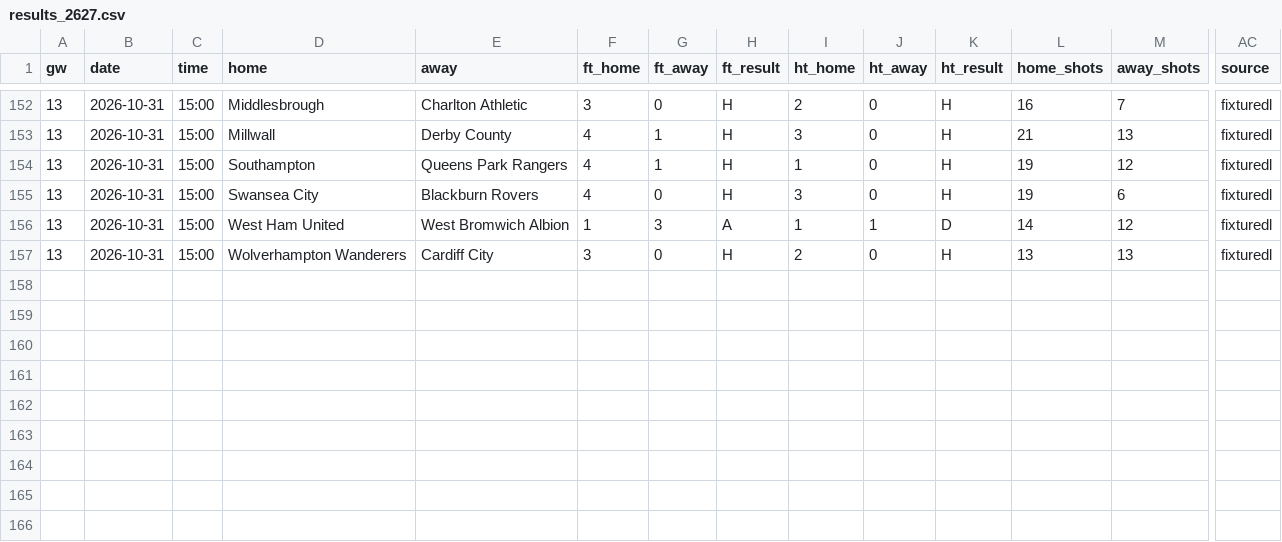
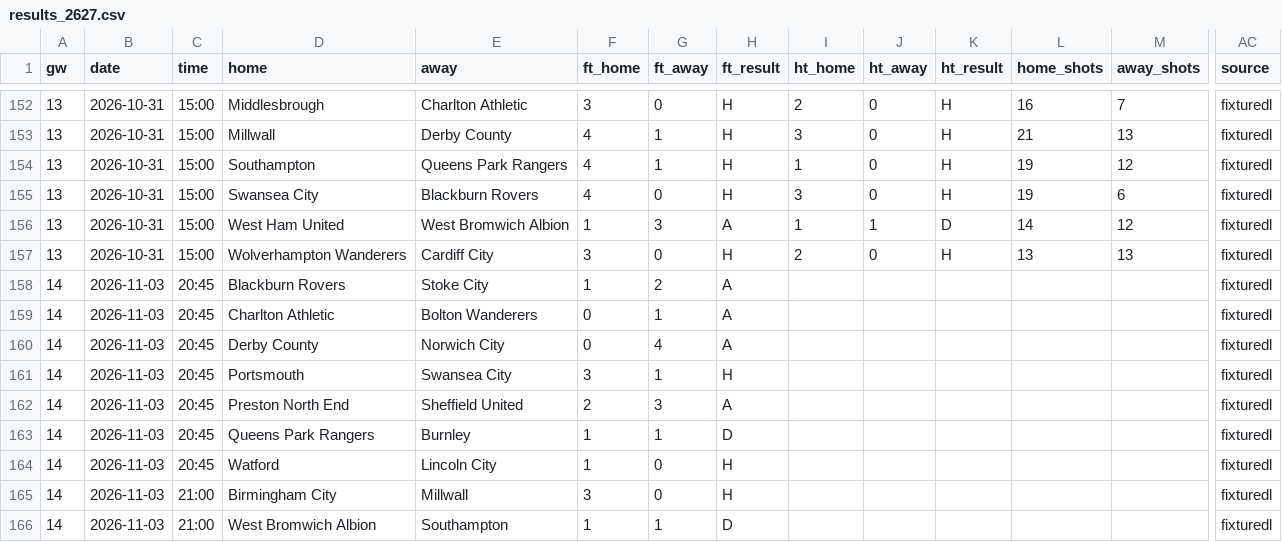
Before and after one commit to L1nu-X/open-matchday, a CSV file: data/ENG_2_championship/results_2627.csv, drawn as a sheet; only a part is shown, gaps mark what is left out; rows hold the shown columns only; the diff names each change by its address in the sheet, - before the commit and + after, or states it on an @@ line.

```diff
--- a/data/ENG_2_championship/results_2627.csv
+++ b/data/ENG_2_championship/results_2627.csv
+row 158: 14 | 2026-11-03 | 20:45 | Blackburn Rovers | Stoke City | 1 | 2 | A |  |  |  |  |  | fixturedl
+row 159: 14 | 2026-11-03 | 20:45 | Charlton Athletic | Bolton Wanderers | 0 | 1 | A |  |  |  |  |  | fixturedl
+row 160: 14 | 2026-11-03 | 20:45 | Derby County | Norwich City | 0 | 4 | A |  |  |  |  |  | fixturedl
+row 161: 14 | 2026-11-03 | 20:45 | Portsmouth | Swansea City | 3 | 1 | H |  |  |  |  |  | fixturedl
+row 162: 14 | 2026-11-03 | 20:45 | Preston North End | Sheffield United | 2 | 3 | A |  |  |  |  |  | fixturedl
+row 163: 14 | 2026-11-03 | 20:45 | Queens Park Rangers | Burnley | 1 | 1 | D |  |  |  |  |  | fixturedl
+row 164: 14 | 2026-11-03 | 20:45 | Watford | Lincoln City | 1 | 0 | H |  |  |  |  |  | fixturedl
+row 165: 14 | 2026-11-03 | 21:00 | Birmingham City | Millwall | 3 | 0 | H |  |  |  |  |  | fixturedl
+row 166: 14 | 2026-11-03 | 21:00 | West Bromwich Albion | Southampton | 1 | 1 | D |  |  |  |  |  | fixturedl
```
Also changed, not shown: data/BRA_1_serie-a/results_2627.csv, data/ENG_3_league-one/results_2627.csv, 33 other files.
